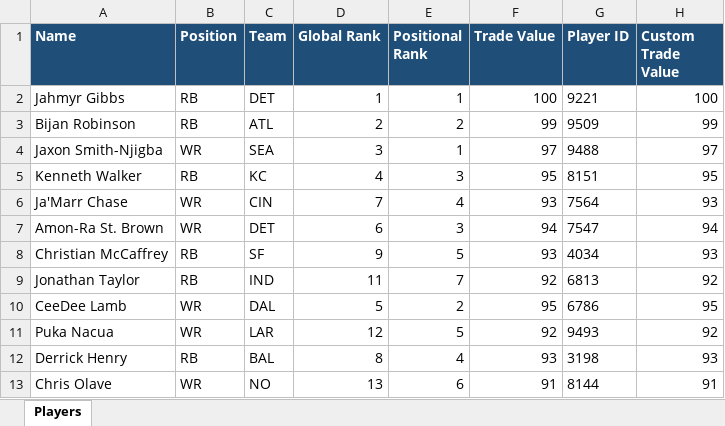
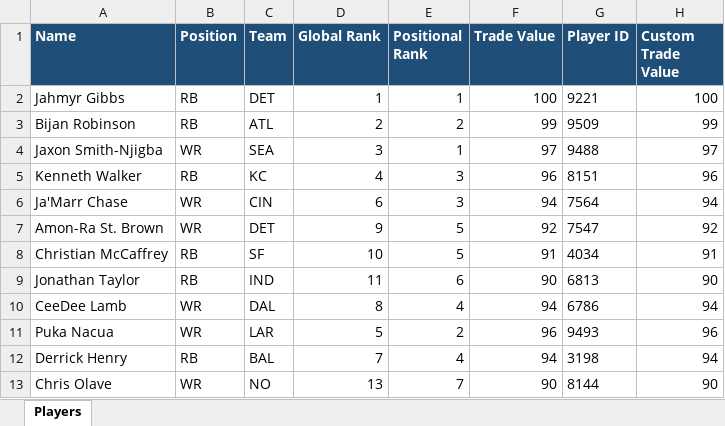
Before and after one commit to AusthenCode/FantasyPy, an Excel workbook: players.xlsx, sheet Players, drawn as a sheet; only a part is shown; values as stored, in another font and other column widths than the file's, no borders; the diff covers the shown part only; the diff names each change by its address in the sheet, - before the commit and + after, or states it on an @@ line.

Commit message:
Players Rankings Updated

```diff
--- a/players.xlsx (sheet Players)
+++ b/players.xlsx (sheet Players)
-F5 (Trade Value): 95
+F5 (Trade Value): 96
-H5 (Custom Trade Value): 95
+H5 (Custom Trade Value): 96
-D6 (Global Rank): 7
+D6 (Global Rank): 6
-E6 (Positional Rank): 4
+E6 (Positional Rank): 3
-F6 (Trade Value): 93
+F6 (Trade Value): 94
-H6 (Custom Trade Value): 93
+H6 (Custom Trade Value): 94
-D7 (Global Rank): 6
+D7 (Global Rank): 9
-E7 (Positional Rank): 3
+E7 (Positional Rank): 5
-F7 (Trade Value): 94
+F7 (Trade Value): 92
-H7 (Custom Trade Value): 94
+H7 (Custom Trade Value): 92
-D8 (Global Rank): 9
+D8 (Global Rank): 10
-F8 (Trade Value): 93
+F8 (Trade Value): 91
-H8 (Custom Trade Value): 93
+H8 (Custom Trade Value): 91
-E9 (Positional Rank): 7
+E9 (Positional Rank): 6
-F9 (Trade Value): 92
+F9 (Trade Value): 90
-H9 (Custom Trade Value): 92
+H9 (Custom Trade Value): 90
-D10 (Global Rank): 5
+D10 (Global Rank): 8
-E10 (Positional Rank): 2
+E10 (Positional Rank): 4
-F10 (Trade Value): 95
+F10 (Trade Value): 94
-H10 (Custom Trade Value): 95
+H10 (Custom Trade Value): 94
-D11 (Global Rank): 12
+D11 (Global Rank): 5
-E11 (Positional Rank): 5
+E11 (Positional Rank): 2
-F11 (Trade Value): 92
+F11 (Trade Value): 96
-H11 (Custom Trade Value): 92
+H11 (Custom Trade Value): 96
-D12 (Global Rank): 8
+D12 (Global Rank): 7
-F12 (Trade Value): 93
+F12 (Trade Value): 94
-H12 (Custom Trade Value): 93
+H12 (Custom Trade Value): 94
-E13 (Positional Rank): 6
+E13 (Positional Rank): 7
-F13 (Trade Value): 91
+F13 (Trade Value): 90
-H13 (Custom Trade Value): 91
+H13 (Custom Trade Value): 90
```
Also changed, not shown: 962 edited cells elsewhere in this sheet.
